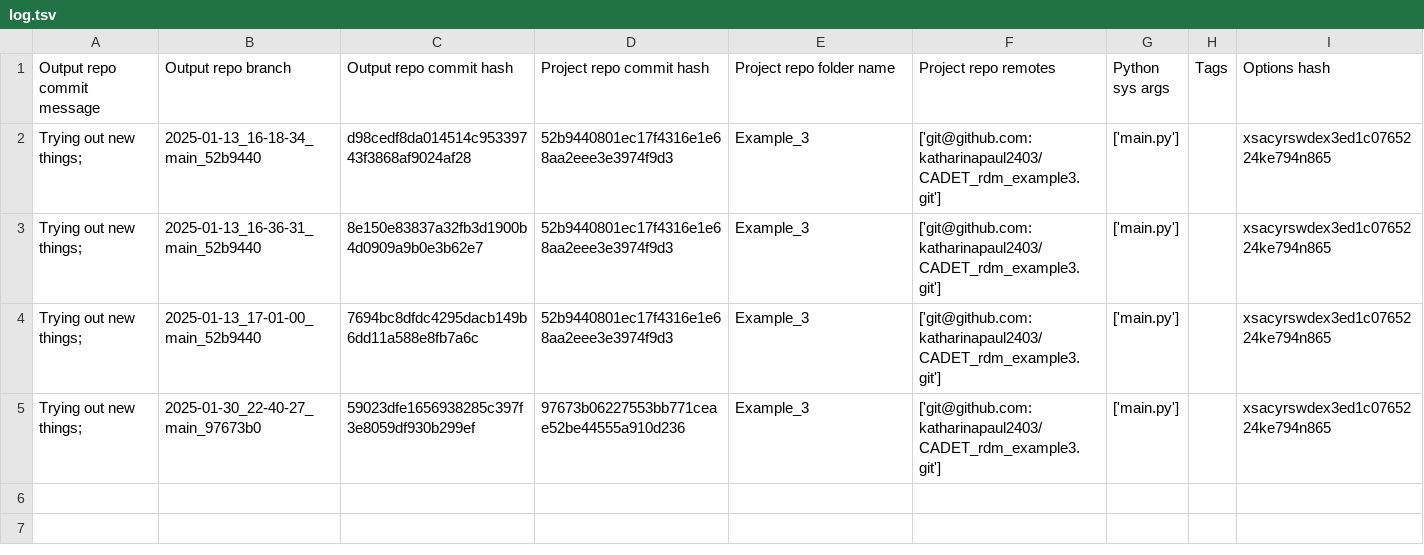
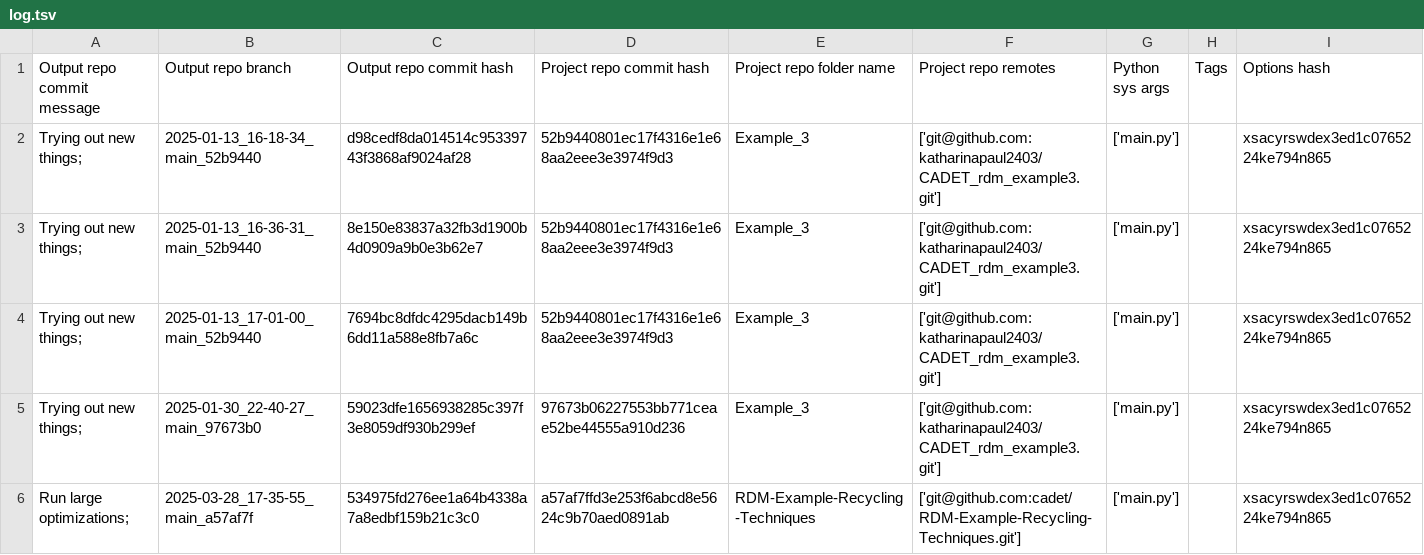
Before and after one commit to cadet/RDM-Example-Recycling-Techniques-Output, a TSV file: log.tsv, drawn as a sheet; the diff names each change by its address in the sheet, - before the commit and + after, or states it on an @@ line.

Commit message:
log for 'Run large optimizations; ' of branch '2025-03-28_17-35-55_main_a57af7f'

```diff
--- a/log.tsv
+++ b/log.tsv
+row 6: Run large optimizations; | 2025-03-28_17-35-55_main_a57af7f | 534975fd276ee1a64b4338a7a8edbf159b21c3c0 | a57af7ffd3e253f6abcd8e5624c9b70aed0891ab | RDM-Example-Recycling-Techniques | ['git@github.com:cadet/RDM-Example-Recycling-Techniques.git'] | ['main.py'] |  | xsacyrswdex3ed1c0765224ke794n865
```
Also changed, not shown: 6 other files.
